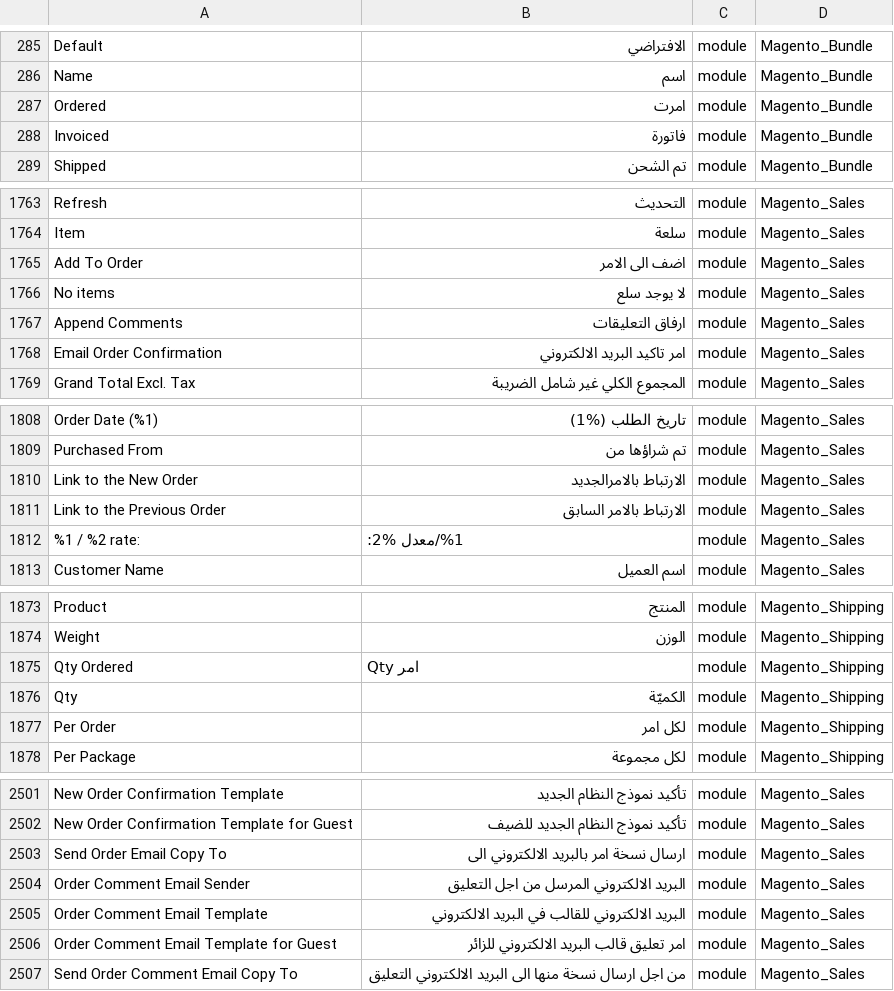
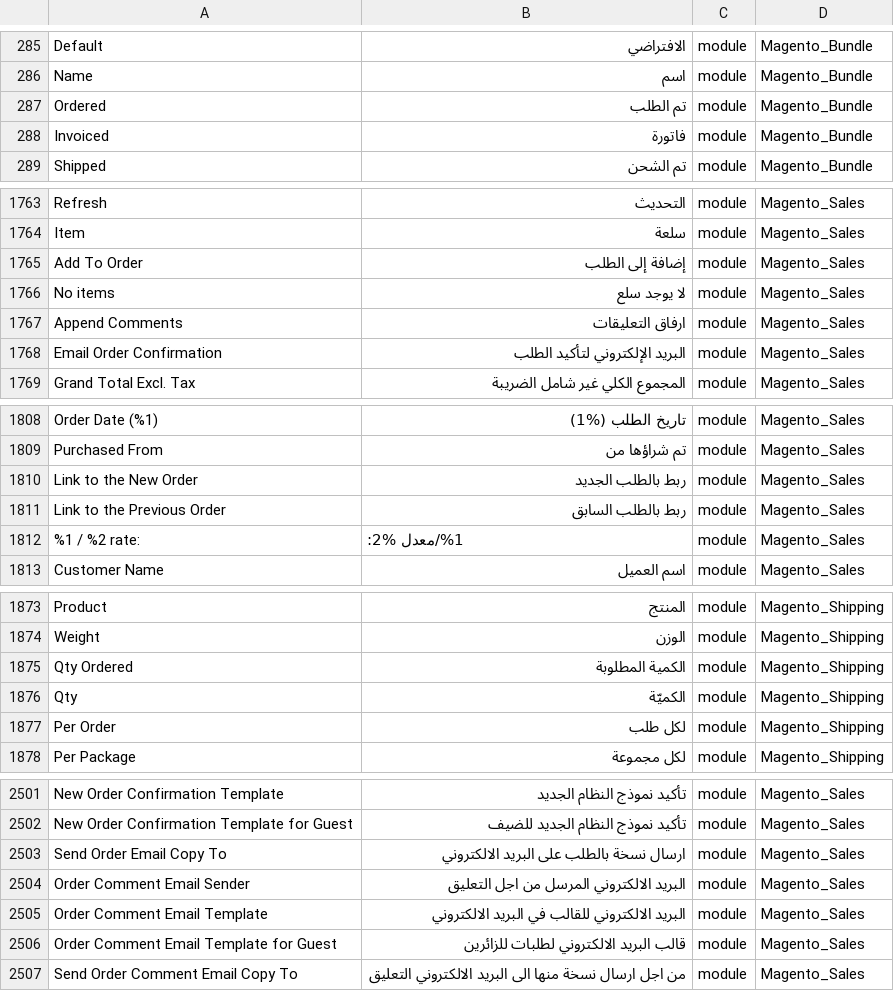
Before and after one commit to Magento2Translations/language_ar_sa, a CSV file: ar_SA.csv, drawn as a sheet; only a part is shown, gaps mark what is left out; the diff covers the shown part only; the diff names each change by its address in the sheet, - before the commit and + after, or states it on an @@ line.

```diff
--- a/ar_SA.csv
+++ b/ar_SA.csv
-B287: امرت
+B287: تم الطلب
-B1765: اضف الى الامر
+B1765: إضافة إلى الطلب
-B1768: امر تاكيد البريد الالكتروني
+B1768: البريد الإلكتروني لتأكيد الطلب
-B1810: الارتباط بالامرالجديد
+B1810: ربط بالطلب الجديد
-B1811: الارتباط بالامر السابق
+B1811: ربط بالطلب السابق
-B1875: Qty امر
+B1875: الكمية المطلوبة
-B1877: لكل امر
+B1877: لكل طلب
-B2503: ارسال نسخة امر بالبريد الالكتروني الى
+B2503: ارسال نسخة بالطلب على البريد الالكتروني
-B2506: امر تعليق قالب البريد الالكتروني للزائر
+B2506: قالب البريد الالكتروني لطلبات للزائرين
```
Also changed, not shown: 27 edited cells elsewhere in this file.
